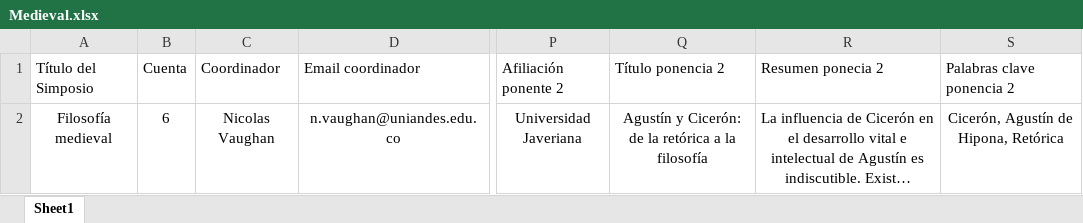
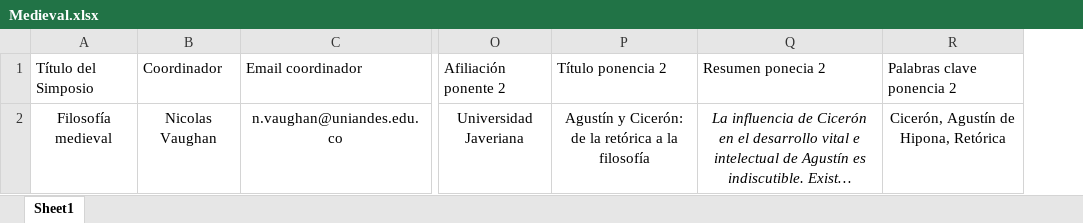
Before and after one commit to AlejandroVelascoG/SCF, an Excel workbook: Congreso_2016/Medieval.xlsx, sheet Sheet1, drawn as a sheet; only a part is shown, gaps mark what is left out; long unchanged cells end in …; values as stored, in another font and other column widths than the file's, no borders; removed rows and columns are numbered as before the commit, all else as after; the diff names each change by its address in the sheet, - before the commit and + after, or states it on an @@ line.

```diff
--- a/Congreso_2016/Medieval.xlsx (sheet Sheet1)
+++ b/Congreso_2016/Medieval.xlsx (sheet Sheet1)
-column B, rows 1-2: Cuenta | 6
-Q2 italic: off
+Q2 italic: on
```
Also changed, not shown: Congreso_2016/Epistemología social.xlsx, Congreso_2016/Pensamiento-colombiano.xlsx, 7 other files.
